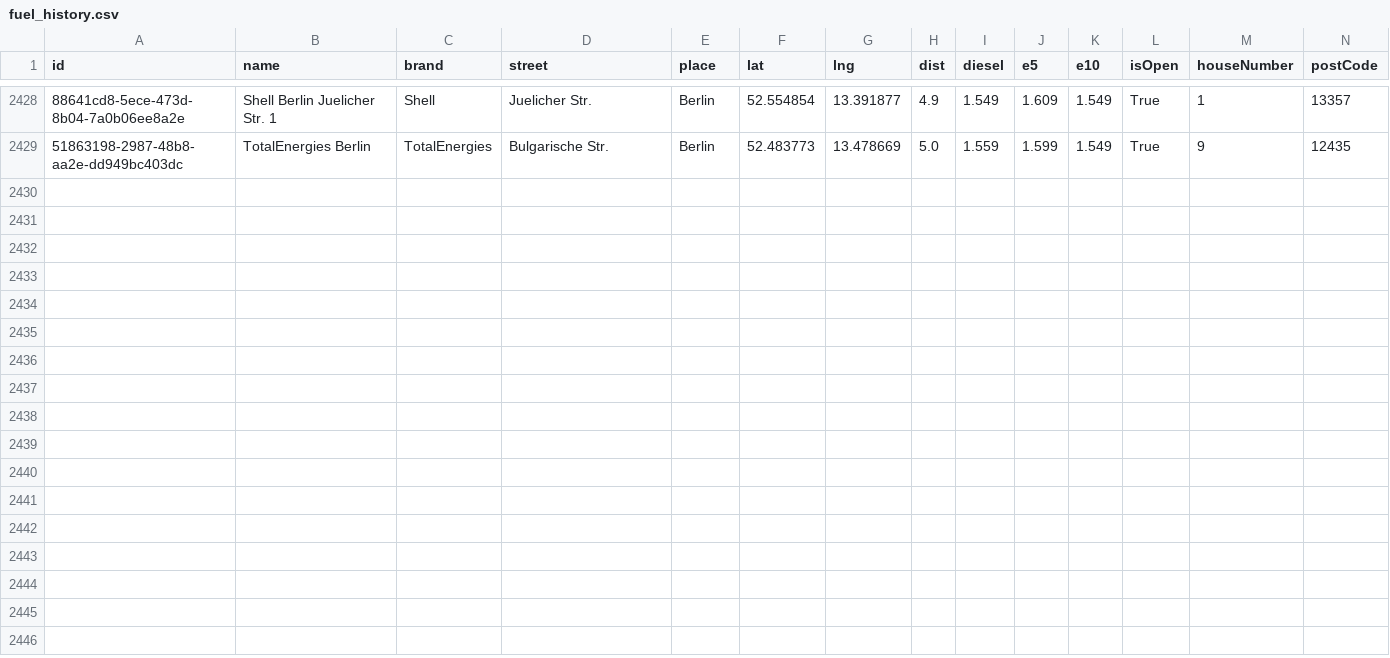
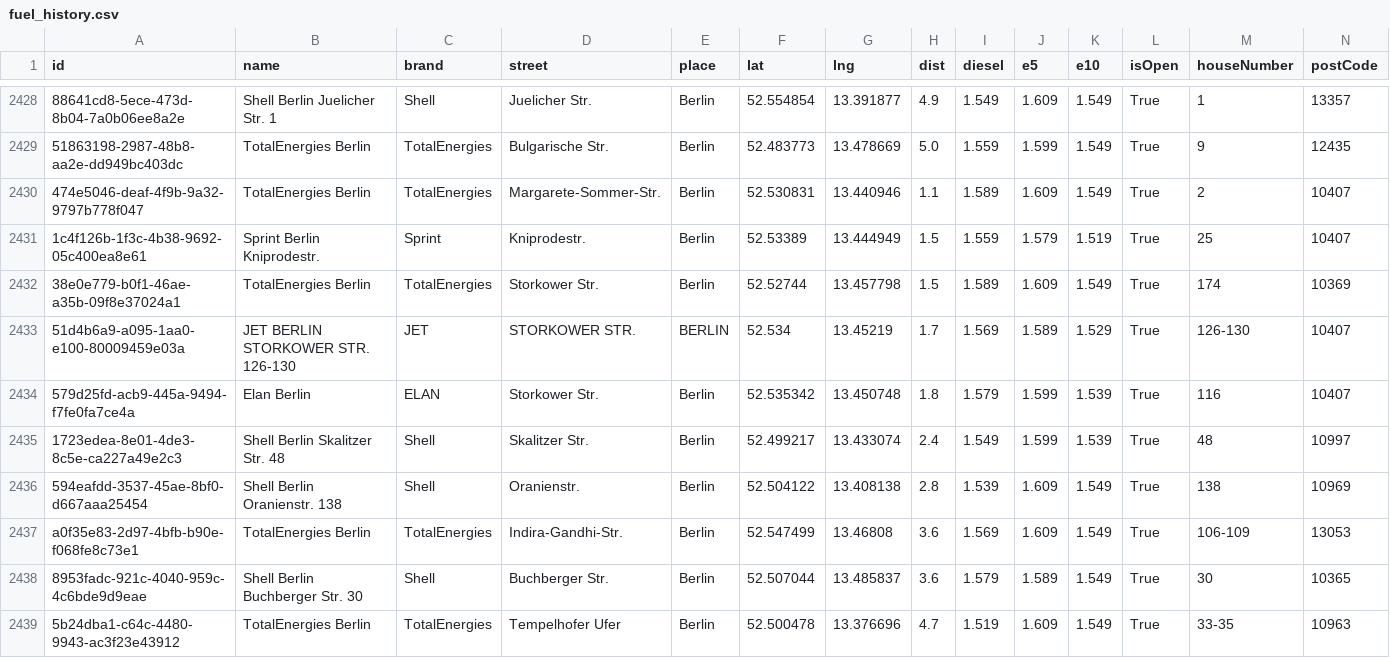
Before and after one commit to vineethmadambi/fuel-tracker, a CSV file: fuel_history.csv, drawn as a sheet; only a part is shown, gaps mark what is left out; rows hold the shown columns only; the diff names each change by its address in the sheet, - before the commit and + after, or states it on an @@ line.

```diff
--- a/fuel_history.csv
+++ b/fuel_history.csv
+row 2430: 474e5046-deaf-4f9b-9a32-9797b778f047 | TotalEnergies Berlin | TotalEnergies | Margarete-Sommer-Str. | Berlin | 52.530831 | 13.440946 | 1.1 | 1.589 | 1.609 | 1.549 | True | 2 | 10407
+row 2431: 1c4f126b-1f3c-4b38-9692-05c400ea8e61 | Sprint Berlin Kniprodestr. | Sprint | Kniprodestr. | Berlin | 52.53389 | 13.444949 | 1.5 | 1.559 | 1.579 | 1.519 | True | 25 | 10407
+row 2432: 38e0e779-b0f1-46ae-a35b-09f8e37024a1 | TotalEnergies Berlin | TotalEnergies | Storkower Str. | Berlin | 52.52744 | 13.457798 | 1.5 | 1.589 | 1.609 | 1.549 | True | 174 | 10369
+row 2433: 51d4b6a9-a095-1aa0-e100-80009459e03a | JET BERLIN STORKOWER STR. 126-130 | JET | STORKOWER STR. | BERLIN | 52.534 | 13.45219 | 1.7 | 1.569 | 1.589 | 1.529 | True | 126-130 | 10407
+row 2434: 579d25fd-acb9-445a-9494-f7fe0fa7ce4a | Elan Berlin | ELAN | Storkower Str. | Berlin | 52.535342 | 13.450748 | 1.8 | 1.579 | 1.599 | 1.539 | True | 116 | 10407
+row 2435: 1723edea-8e01-4de3-8c5e-ca227a49e2c3 | Shell Berlin Skalitzer Str. 48 | Shell | Skalitzer Str. | Berlin | 52.499217 | 13.433074 | 2.4 | 1.549 | 1.599 | 1.539 | True | 48 | 10997
+row 2436: 594eafdd-3537-45ae-8bf0-d667aaa25454 | Shell Berlin Oranienstr. 138 | Shell | Oranienstr. | Berlin | 52.504122 | 13.408138 | 2.8 | 1.539 | 1.609 | 1.549 | True | 138 | 10969
+row 2437: a0f35e83-2d97-4bfb-b90e-f068fe8c73e1 | TotalEnergies Berlin | TotalEnergies | Indira-Gandhi-Str. | Berlin | 52.547499 | 13.46808 | 3.6 | 1.569 | 1.609 | 1.549 | True | 106-109 | 13053
+row 2438: 8953fadc-921c-4040-959c-4c6bde9d9eae | Shell Berlin Buchberger Str. 30 | Shell | Buchberger Str. | Berlin | 52.507044 | 13.485837 | 3.6 | 1.579 | 1.589 | 1.549 | True | 30 | 10365
+row 2439: 5b24dba1-c64c-4480-9943-ac3f23e43912 | TotalEnergies Berlin | TotalEnergies | Tempelhofer Ufer | Berlin | 52.500478 | 13.376696 | 4.7 | 1.519 | 1.609 | 1.549 | True | 33-35 | 10963
```
